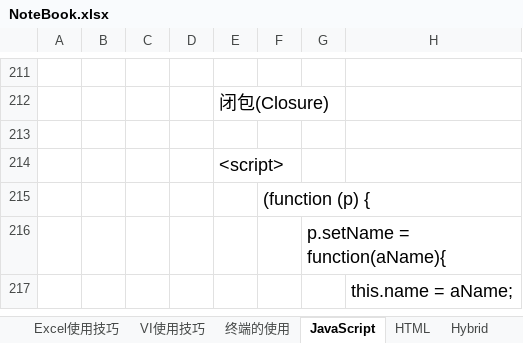
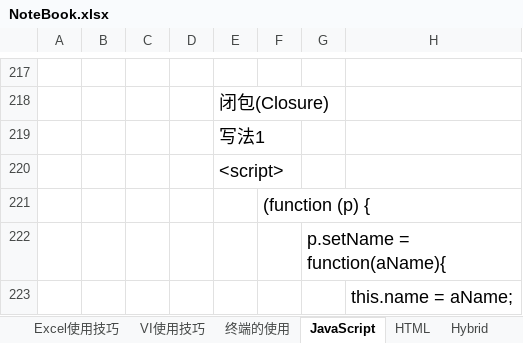
Before and after one commit to sokasyn/KnowledgeSet, an Excel workbook: NoteBook.xlsx, sheet JavaScript, drawn as a sheet; only a part is shown, gaps mark what is left out; values as stored, in another font and other column widths than the file's, no borders; charts and pictures not drawn; addresses are those after the commit; the diff covers the shown part only; the diff names each change by its address in the sheet, - before the commit and + after, or states it on an @@ line.

Commit message:
JavaScipt闭包传参数构建对象与函数内部返回对象用个变量去接收,两者都能构建对象

```diff
--- a/NoteBook.xlsx (sheet JavaScript)
+++ b/NoteBook.xlsx (sheet JavaScript)
-E219: (empty)
+E219: 写法1
```
Also changed, not shown: 25 added rows elsewhere in this sheet, charts or pictures, 1 other file.
